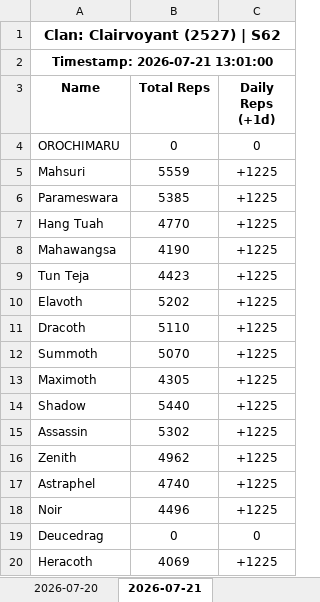
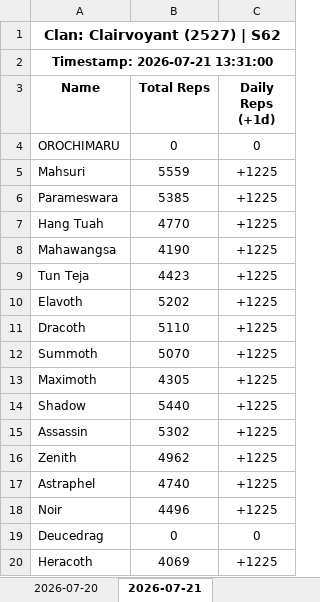
Before and after one commit to nixervo/Clairvoyant-Reps, an Excel workbook: clan_2527.xlsx, sheet 2026-07-21, drawn as a sheet; values as stored, in another font and other column widths than the file's, no borders; the diff names each change by its address in the sheet, - before the commit and + after, or states it on an @@ line.

```diff
--- a/clan_2527.xlsx (sheet 2026-07-21)
+++ b/clan_2527.xlsx (sheet 2026-07-21)
-A2 (Name): Timestamp: 2026-07-21 13:01:00
+A2 (Name): Timestamp: 2026-07-21 13:31:00
```
Also changed, not shown: 4 other files.
